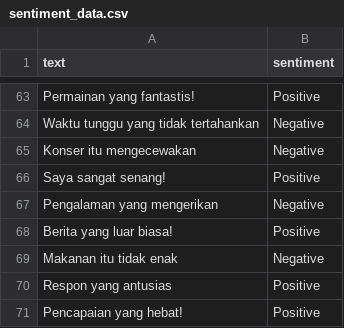
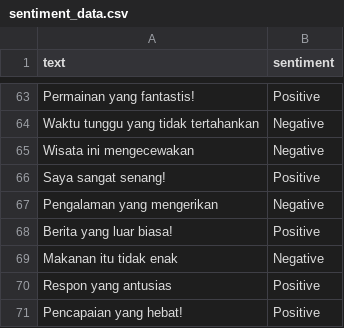
Before and after one commit to mpfordreamer/sentiment-analysis-indonesia, a CSV file: sentiment_data.csv, drawn as a sheet; only a part is shown, gaps mark what is left out; the diff covers the shown part only.

```diff
--- a/sentiment_data.csv
+++ b/sentiment_data.csv
@@ -64,3 +64,3 @@ Permainan yang fantastis!, Positive
 Waktu tunggu yang tidak tertahankan, Negative
-Konser itu mengecewakan, Negative
+Wisata ini mengecewakan, Negative
 Saya sangat senang!, Positive
```
Also changed, not shown: 43 added rows, 5 removed rows and 11 edited cells elsewhere in this file, 4 other files.
